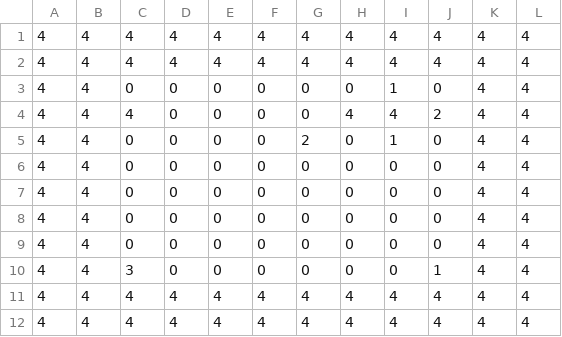
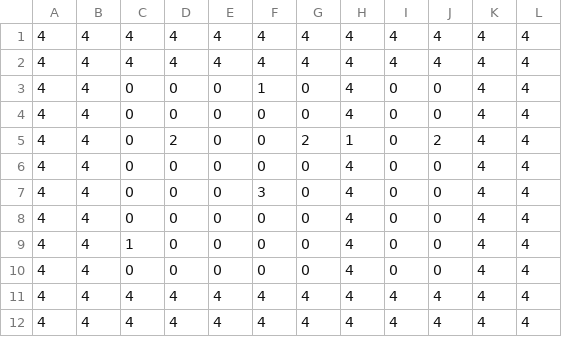
Before and after one commit to ama-ama-tou/10Days, a CSV file: Resources/csv/stage5.csv, drawn as a sheet.

```diff
--- a/Resources/csv/stage5.csv
+++ b/Resources/csv/stage5.csv
@@ -2,10 +2,10 @@
 4,4,4,4,4,4,4,4,4,4,4,4
-4,4,0,0,0,0,0,0,1,0,4,4
-4,4,4,0,0,0,0,4,4,2,4,4
-4,4,0,0,0,0,2,0,1,0,4,4
-4,4,0,0,0,0,0,0,0,0,4,4
-4,4,0,0,0,0,0,0,0,0,4,4
-4,4,0,0,0,0,0,0,0,0,4,4
-4,4,0,0,0,0,0,0,0,0,4,4
-4,4,3,0,0,0,0,0,0,1,4,4
+4,4,0,0,0,1,0,4,0,0,4,4
+4,4,0,0,0,0,0,4,0,0,4,4
+4,4,0,2,0,0,2,1,0,2,4,4
+4,4,0,0,0,0,0,4,0,0,4,4
+4,4,0,0,0,3,0,4,0,0,4,4
+4,4,0,0,0,0,0,4,0,0,4,4
+4,4,1,0,0,0,0,4,0,0,4,4
+4,4,0,0,0,0,0,4,0,0,4,4
 4,4,4,4,4,4,4,4,4,4,4,4
```
Also changed, not shown: Resources/csv/stage3.csv, Resources/csv/stage4.csv, 12 other files.
